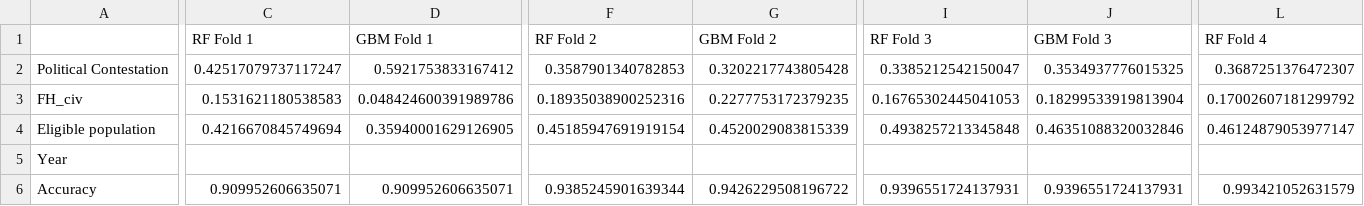
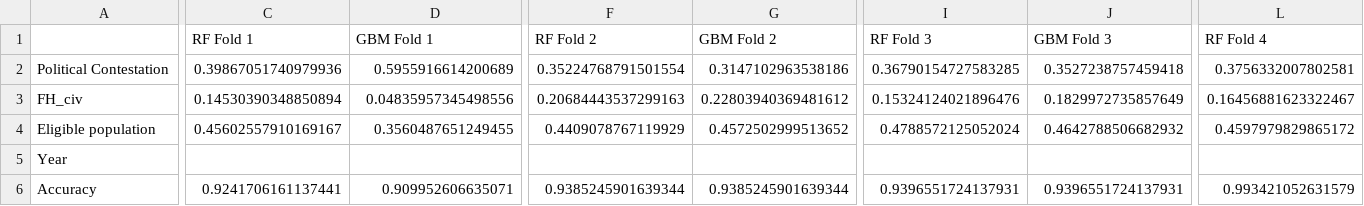
Before and after one commit to Bvlampe/ACDCE_final_paper, a CSV file: output_files/output.csv, drawn as a sheet; only a part is shown, gaps mark what is left out; the diff covers the shown part only; the diff names each change by its address in the sheet, - before the commit and + after, or states it on an @@ line.

```diff
--- a/output_files/output.csv
+++ b/output_files/output.csv
-C2 (RF Fold 1): 0.42517079737117247
+C2 (RF Fold 1): 0.39867051740979936
-D2 (GBM Fold 1): 0.5921753833167412
+D2 (GBM Fold 1): 0.5955916614200689
-F2 (RF Fold 2): 0.3587901340782853
+F2 (RF Fold 2): 0.35224768791501554
-G2 (GBM Fold 2): 0.3202217743805428
+G2 (GBM Fold 2): 0.3147102963538186
-I2 (RF Fold 3): 0.3385212542150047
+I2 (RF Fold 3): 0.36790154727583285
-J2 (GBM Fold 3): 0.3534937776015325
+J2 (GBM Fold 3): 0.3527238757459418
-L2 (RF Fold 4): 0.3687251376472307
+L2 (RF Fold 4): 0.3756332007802581
-C3 (RF Fold 1): 0.1531621180538583
+C3 (RF Fold 1): 0.14530390348850894
-D3 (GBM Fold 1): 0.048424600391989786
+D3 (GBM Fold 1): 0.04835957345498556
-F3 (RF Fold 2): 0.18935038900252316
+F3 (RF Fold 2): 0.20684443537299163
-G3 (GBM Fold 2): 0.2277753172379235
+G3 (GBM Fold 2): 0.22803940369481612
-I3 (RF Fold 3): 0.16765302445041053
+I3 (RF Fold 3): 0.15324124021896476
-J3 (GBM Fold 3): 0.18299533919813904
+J3 (GBM Fold 3): 0.1829972735857649
-L3 (RF Fold 4): 0.17002607181299792
+L3 (RF Fold 4): 0.16456881623322467
-C4 (RF Fold 1): 0.4216670845749694
+C4 (RF Fold 1): 0.45602557910169167
-D4 (GBM Fold 1): 0.35940001629126905
+D4 (GBM Fold 1): 0.3560487651249455
-F4 (RF Fold 2): 0.45185947691919154
+F4 (RF Fold 2): 0.4409078767119929
-G4 (GBM Fold 2): 0.4520029083815339
+G4 (GBM Fold 2): 0.4572502999513652
-I4 (RF Fold 3): 0.4938257213345848
+I4 (RF Fold 3): 0.4788572125052024
-J4 (GBM Fold 3): 0.46351088320032846
+J4 (GBM Fold 3): 0.4642788506682932
-L4 (RF Fold 4): 0.46124879053977147
+L4 (RF Fold 4): 0.4597979829865172
-C6 (RF Fold 1): 0.909952606635071
+C6 (RF Fold 1): 0.9241706161137441
-G6 (GBM Fold 2): 0.9426229508196722
+G6 (GBM Fold 2): 0.9385245901639344
```
Also changed, not shown: 1 added row and 46 edited cells elsewhere in this file, 2 other files.
